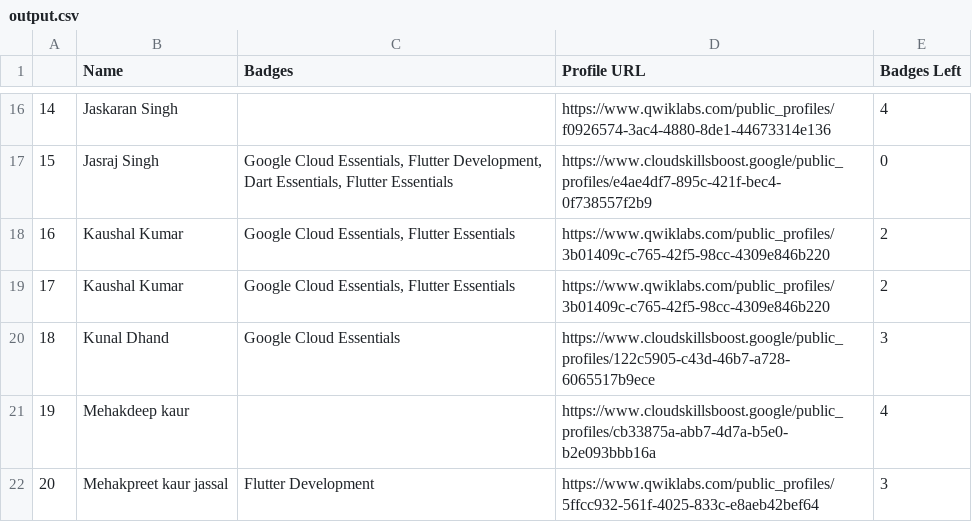
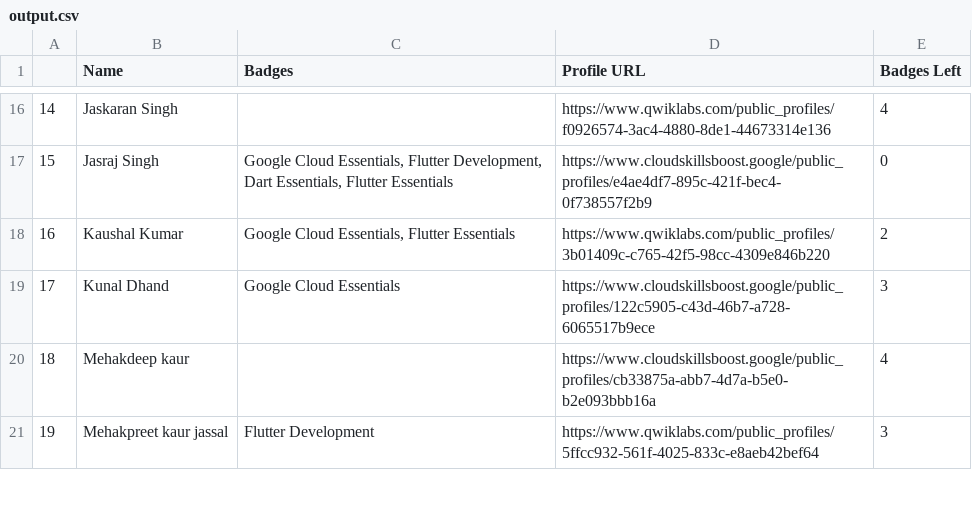
Before and after one commit to HemantSachdeva/google_cloud_profile_scraper, a CSV file: data/output.csv, drawn as a sheet; only a part is shown, gaps mark what is left out; removed rows and columns are numbered as before the commit, all else as after; the diff names each change by its address in the sheet, - before the commit and + after, or states it on an @@ line.

Commit message:
Update badges

```diff
--- a/data/output.csv
+++ b/data/output.csv
-row 19: 17 | Kaushal Kumar | Google Cloud Essentials, Flutter Essentials | https://www.qwiklabs.com/public_profiles/3b01409c-c765-42f5-98cc-4309e846b220 | 2
@@ column A renumbered from row 19 down @@
```
Also changed, not shown: data/input.csv, 1 other file.
